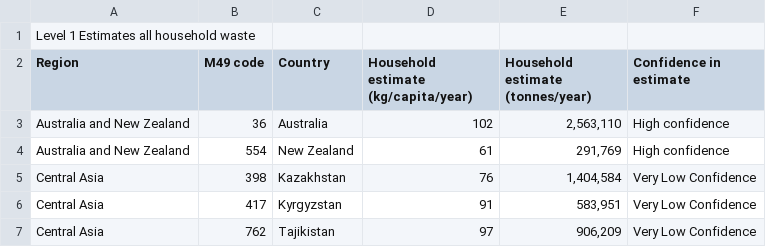
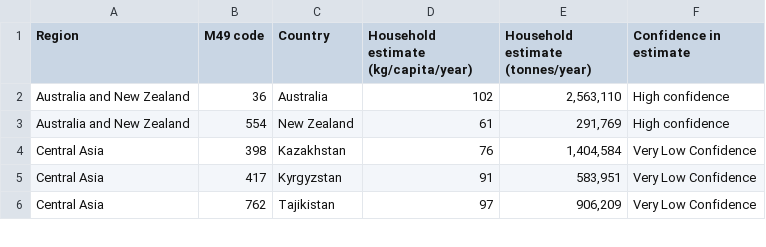
Before and after one commit to MIT-Emerging-Talent/2024-group-11-cdsp, a CSV file: milestone/milestone_3/household_waste.csv, drawn as a sheet; only a part is shown.

```diff
--- a/milestone/milestone_3/household_waste.csv
+++ b/milestone/milestone_3/household_waste.csv
@@ -1,2 +1 @@
-Level 1 Estimates all household waste,,,,,
 Region,M49 code,Country,Household estimate (kg/capita/year),Household estimate (tonnes/year),Confidence in estimate
```
Also changed, not shown: milestone/milestone_3/food_service_waste.csv, milestone/milestone_3/retail_food_waste.csv, 1 other file.
